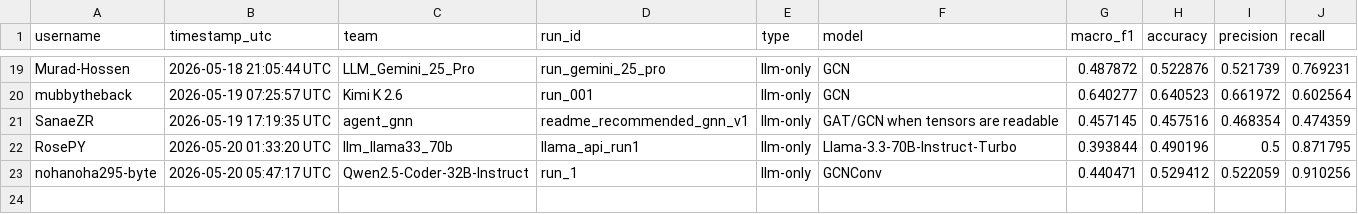
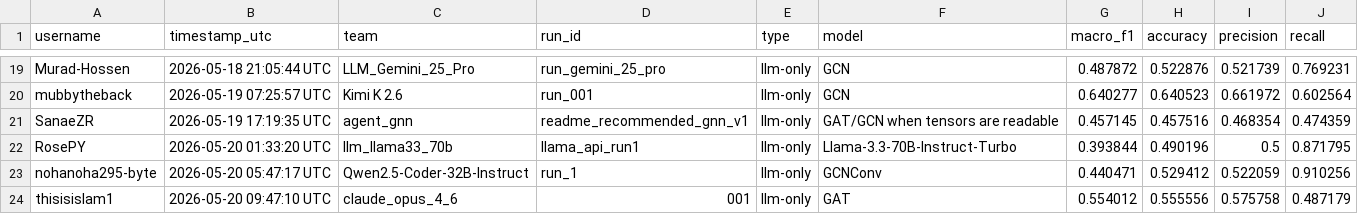
Before and after one commit to faranbutt/Graph4ASD-Challenge, a CSV file: leaderboard/leaderboard.csv, drawn as a sheet; only a part is shown, gaps mark what is left out.

Commit message:
Update leaderboard

```diff
--- a/leaderboard/leaderboard.csv
+++ b/leaderboard/leaderboard.csv
@@ -23 +23,2 @@ RosePY,2026-05-20 01:33:20 UTC,llm_llama33_70b,llama_api_run1,llm-only,Llama-3.3
 nohanoha295-byte,2026-05-20 05:47:17 UTC,Qwen2.5-Coder-32B-Instruct,run_1,llm-only,GCNConv,0.440471,0.529412,0.522059,0.910256
+thisisislam1,2026-05-20 09:47:10 UTC,claude_opus_4_6,001,llm-only,GAT,0.554012,0.555556,0.575758,0.487179
```
Also changed, not shown: 1 other file.
